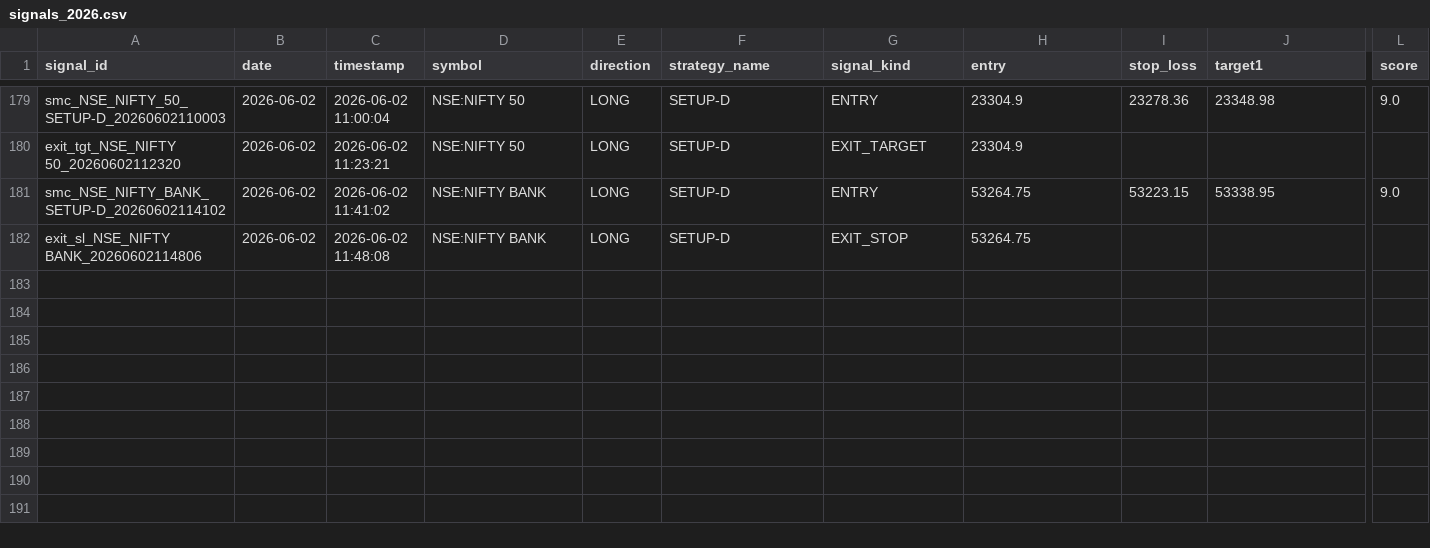
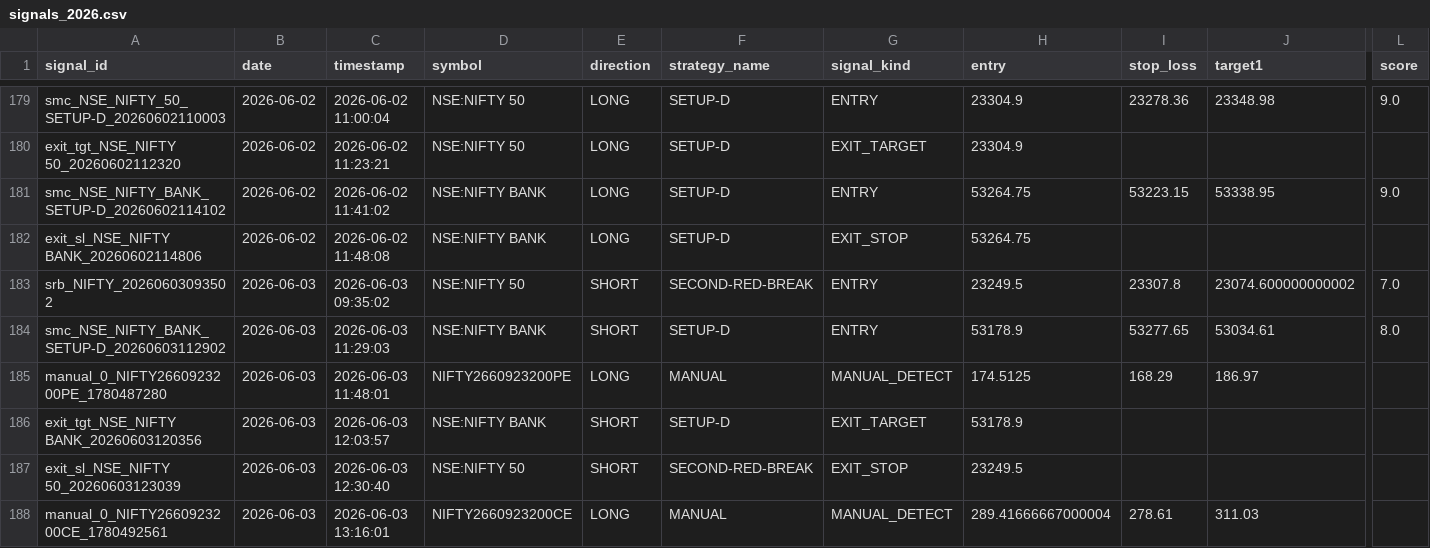
Before and after one commit to Gauravsingh257/stocks-with-gaurav, a CSV file: signal_history/signals_2026.csv, drawn as a sheet; only a part is shown, gaps mark what is left out; rows hold the shown columns only; the diff names each change by its address in the sheet, - before the commit and + after, or states it on an @@ line.

```diff
--- a/signal_history/signals_2026.csv
+++ b/signal_history/signals_2026.csv
+row 183: srb_NIFTY_20260603093502 | 2026-06-03 | 2026-06-03 09:35:02 | NSE:NIFTY 50 | SHORT | SECOND-RED-BREAK | ENTRY | 23249.5 | 23307.8 | 23074.600000000002 | 7.0
+row 184: smc_NSE_NIFTY_BANK_SETUP-D_20260603112902 | 2026-06-03 | 2026-06-03 11:29:03 | NSE:NIFTY BANK | SHORT | SETUP-D | ENTRY | 53178.9 | 53277.65 | 53034.61 | 8.0
+row 185: manual_0_NIFTY2660923200PE_1780487280 | 2026-06-03 | 2026-06-03 11:48:01 | NIFTY2660923200PE | LONG | MANUAL | MANUAL_DETECT | 174.5125 | 168.29 | 186.97
+row 186: exit_tgt_NSE_NIFTY BANK_20260603120356 | 2026-06-03 | 2026-06-03 12:03:57 | NSE:NIFTY BANK | SHORT | SETUP-D | EXIT_TARGET | 53178.9
+row 187: exit_sl_NSE_NIFTY 50_20260603123039 | 2026-06-03 | 2026-06-03 12:30:40 | NSE:NIFTY 50 | SHORT | SECOND-RED-BREAK | EXIT_STOP | 23249.5
+row 188: manual_0_NIFTY2660923200CE_1780492561 | 2026-06-03 | 2026-06-03 13:16:01 | NIFTY2660923200CE | LONG | MANUAL | MANUAL_DETECT | 289.41666667000004 | 278.61 | 311.03
```
